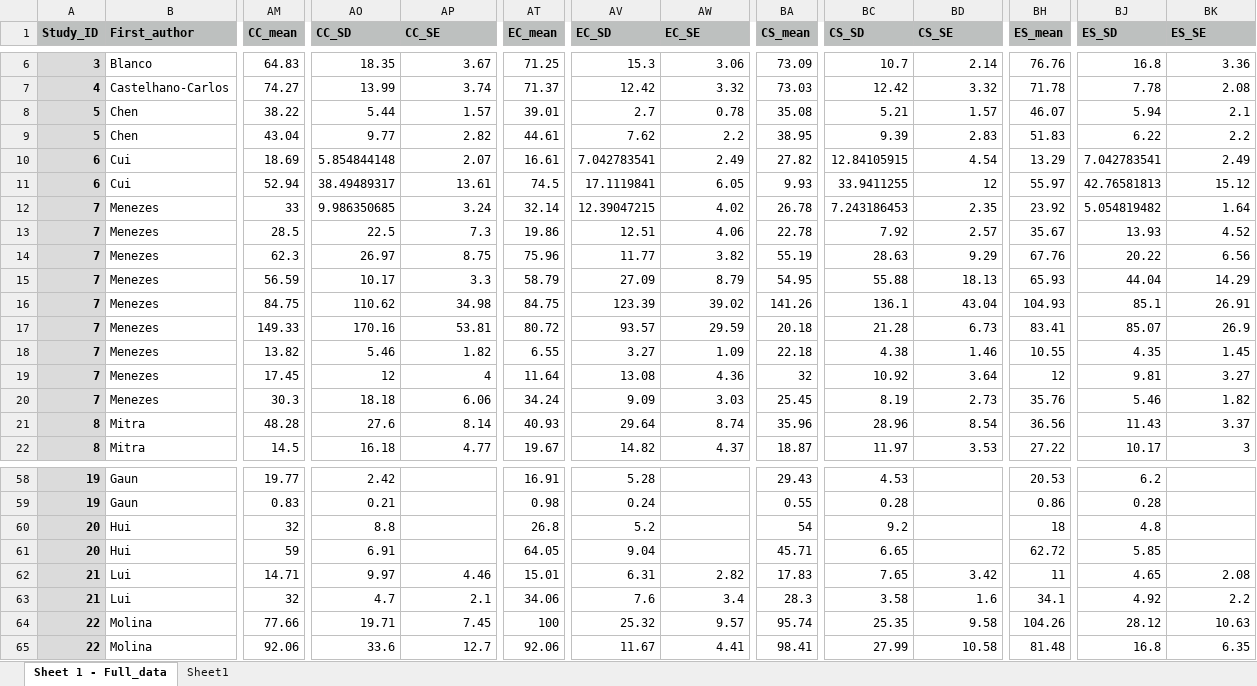
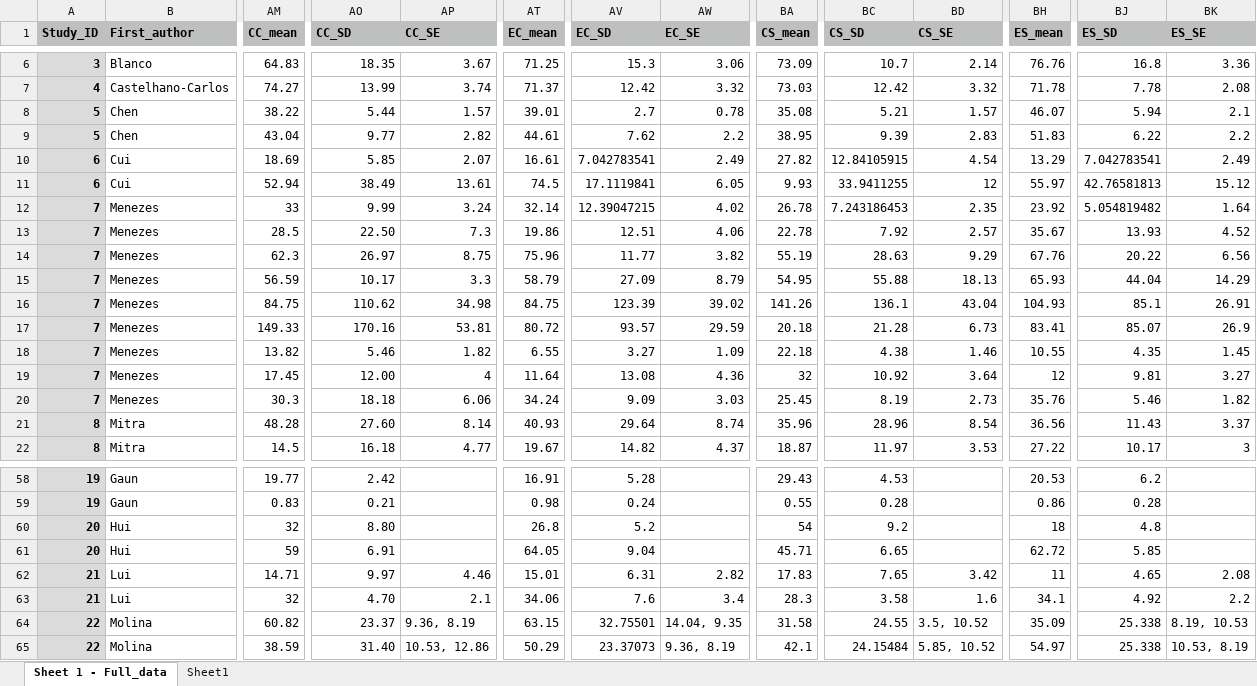
Before and after one commit to elmacartney/EE_stress_MA, an Excel workbook: Data/Old data/Full_data_ML3.xlsx, sheet Sheet 1 - Full_data, drawn as a sheet; only a part is shown, gaps mark what is left out; values as stored, in another font and other column widths than the file's, no borders; the diff covers the shown part only; the diff names each change by its address in the sheet, - before the commit and + after, or states it on an @@ line.

Commit message:
adding column to data if the response was a percent

```diff
--- a/Data/Old data/Full_data_ML3.xlsx (sheet Sheet 1 - Full_data)
+++ b/Data/Old data/Full_data_ML3.xlsx (sheet Sheet 1 - Full_data)
-AO10 (CC_SD): 5.854844148
+AO10 (CC_SD): 5.85
-AO11 (CC_SD): 38.49489317
+AO11 (CC_SD): 38.49
-AO12 (CC_SD): 9.986350685
+AO12 (CC_SD): 9.99
-AO13 (CC_SD): 22.5
+AO13 (CC_SD): 22.50
-AO19 (CC_SD): 12
+AO19 (CC_SD): 12.00
-AO21 (CC_SD): 27.6
+AO21 (CC_SD): 27.60
-AO60 (CC_SD): 8.8
+AO60 (CC_SD): 8.80
-AO63 (CC_SD): 4.7
+AO63 (CC_SD): 4.70
-AM64 (CC_mean): 77.66
+AM64 (CC_mean): 60.82
-AO64 (CC_SD): 19.71
+AO64 (CC_SD): 23.37
-AP64 (CC_SE): 7.45
+AP64 (CC_SE): 9.36, 8.19
-AT64 (EC_mean): 100
+AT64 (EC_mean): 63.15
-AV64 (EC_SD): 25.32
+AV64 (EC_SD): 32.75501
-AW64 (EC_SE): 9.57
+AW64 (EC_SE): 14.04, 9.35
-BA64 (CS_mean): 95.74
+BA64 (CS_mean): 31.58
-BC64 (CS_SD): 25.35
+BC64 (CS_SD): 24.55
-BD64 (CS_SE): 9.58
+BD64 (CS_SE): 3.5, 10.52
-BH64 (ES_mean): 104.26
+BH64 (ES_mean): 35.09
-BJ64 (ES_SD): 28.12
+BJ64 (ES_SD): 25.338
-BK64 (ES_SE): 10.63
+BK64 (ES_SE): 8.19, 10.53
-AM65 (CC_mean): 92.06
+AM65 (CC_mean): 38.59
-AO65 (CC_SD): 33.6
+AO65 (CC_SD): 31.40
-AP65 (CC_SE): 12.7
+AP65 (CC_SE): 10.53, 12.86
-AT65 (EC_mean): 92.06
+AT65 (EC_mean): 50.29
-AV65 (EC_SD): 11.67
+AV65 (EC_SD): 23.37073
-AW65 (EC_SE): 4.41
+AW65 (EC_SE): 9.36, 8.19
-BA65 (CS_mean): 98.41
+BA65 (CS_mean): 42.1
-BC65 (CS_SD): 27.99
+BC65 (CS_SD): 24.15484
-BD65 (CS_SE): 10.58
+BD65 (CS_SE): 5.85, 10.52
-BH65 (ES_mean): 81.48
+BH65 (ES_mean): 54.97
-BJ65 (ES_SD): 16.8
+BJ65 (ES_SD): 25.338
-BK65 (ES_SE): 6.35
+BK65 (ES_SE): 10.53, 8.19
```
Also changed, not shown: 76 edited cells elsewhere in this sheet, 2 other files.
